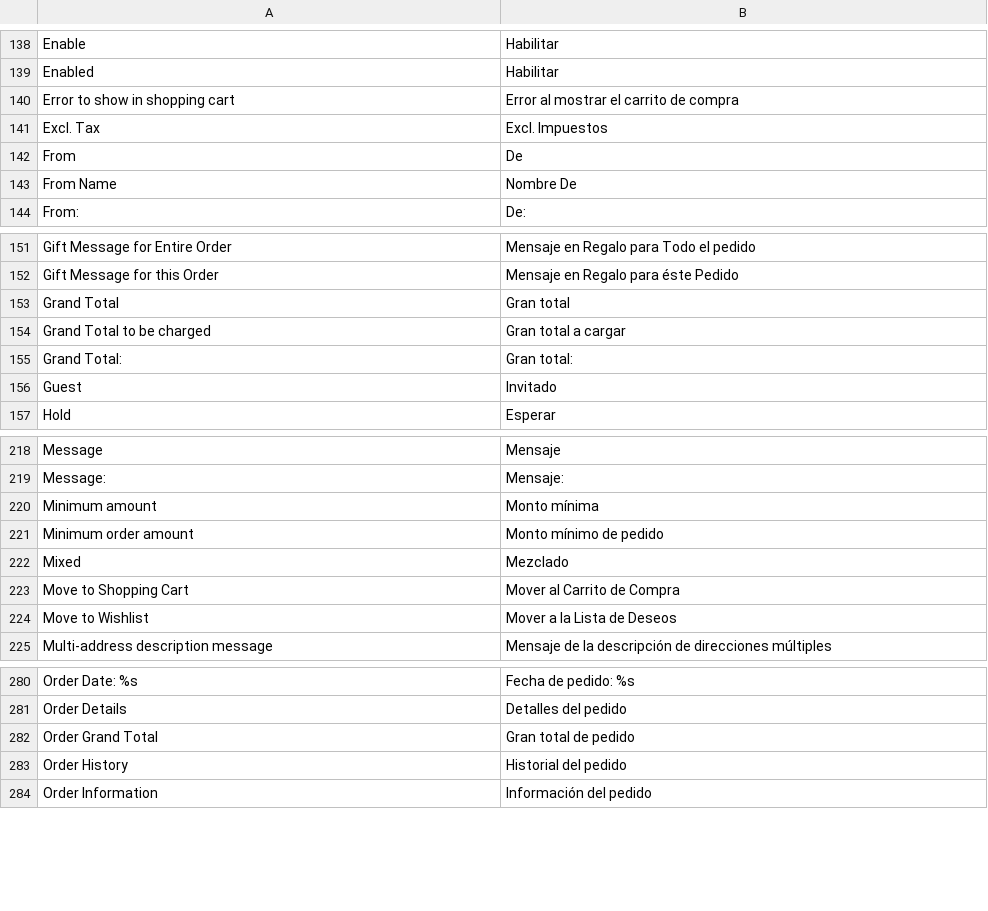
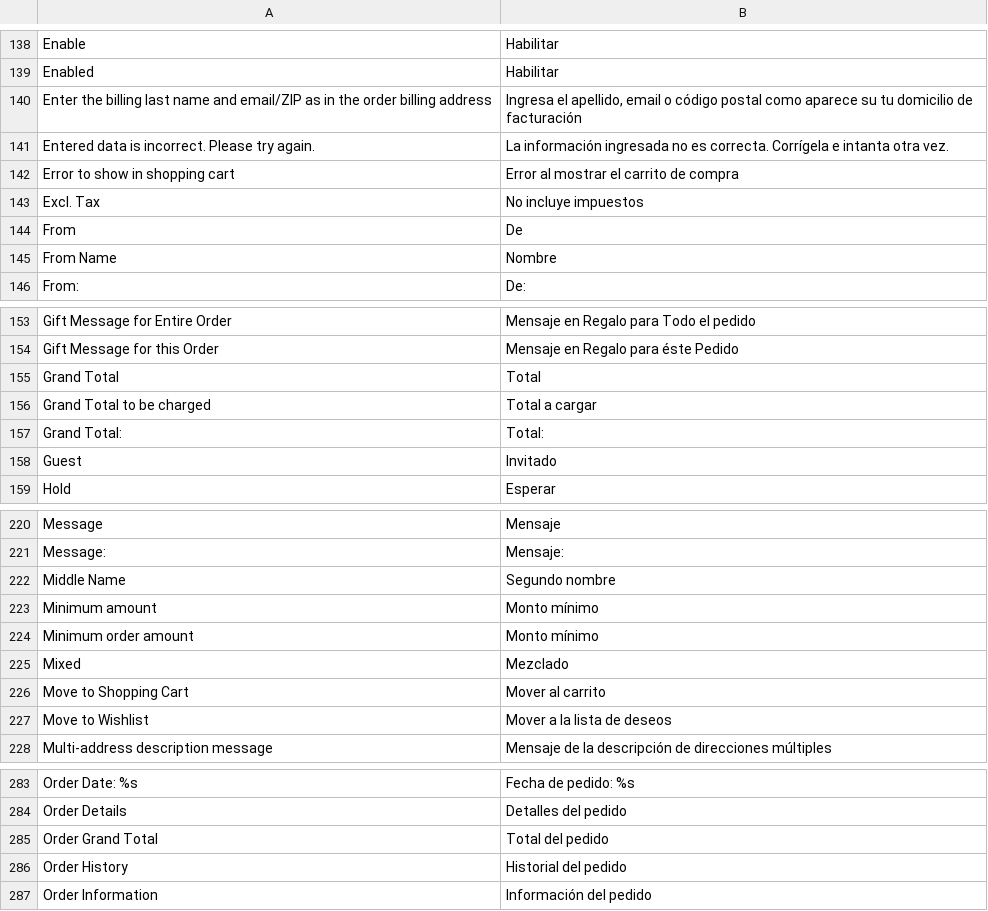
Before and after one commit to ricardomeza/magento-es_MX, a CSV file: Mage_Sales.csv, drawn as a sheet; only a part is shown, gaps mark what is left out; the diff covers the shown part only.

```diff
--- a/Mage_Sales.csv
+++ b/Mage_Sales.csv
@@ -139,6 +139,8 @@
 "Enabled","Habilitar"
+"Enter the billing last name and email/ZIP as in the order billing address","Ingresa el apellido, email o código postal como aparece su tu domicilio de facturación"
+"Entered data is incorrect. Please try again.","La información ingresada no es correcta. Corrígela e intanta otra vez."
 "Error to show in shopping cart","Error al mostrar el carrito de compra"
-"Excl. Tax","Excl. Impuestos"
+"Excl. Tax","No incluye impuestos"
 "From","De"
-"From Name","Nombre De"
+"From Name","Nombre"
 "From:","De:"
@@ -152,5 +154,5 @@
 "Gift Message for this Order","Mensaje en Regalo para éste Pedido"
-"Grand Total","Gran total"
-"Grand Total to be charged","Gran total a cargar"
-"Grand Total:","Gran total:"
+"Grand Total","Total"
+"Grand Total to be charged","Total a cargar"
+"Grand Total:","Total:"
 "Guest","Invitado"
@@ -219,7 +221,8 @@
 "Message:","Mensaje:"
-"Minimum amount","Monto mínima"
-"Minimum order amount","Monto mínimo de pedido"
+"Middle Name","Segundo nombre"
+"Minimum amount","Monto mínimo"
+"Minimum order amount","Monto mínimo"
 "Mixed","Mezclado"
-"Move to Shopping Cart","Mover al Carrito de Compra"
-"Move to Wishlist","Mover a la Lista de Deseos"
+"Move to Shopping Cart","Mover al carrito"
+"Move to Wishlist","Mover a la lista de deseos"
 "Multi-address description message","Mensaje de la descripción de direcciones múltiples"
@@ -281,3 +284,3 @@
 "Order Details","Detalles del pedido"
-"Order Grand Total","Gran total de pedido"
+"Order Grand Total","Total del pedido"
 "Order History","Historial del pedido"
```
Also changed, not shown: 2 edited cells elsewhere in this file, Mage_Catalog.csv, Mage_Checkout.csv, 15 other files.
